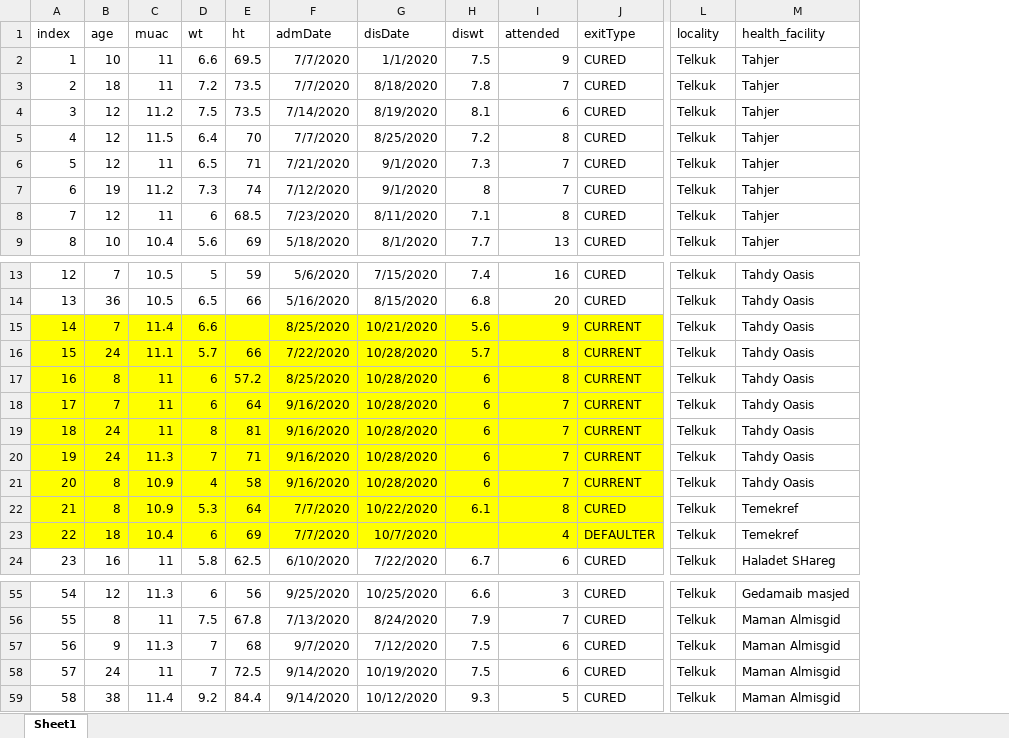
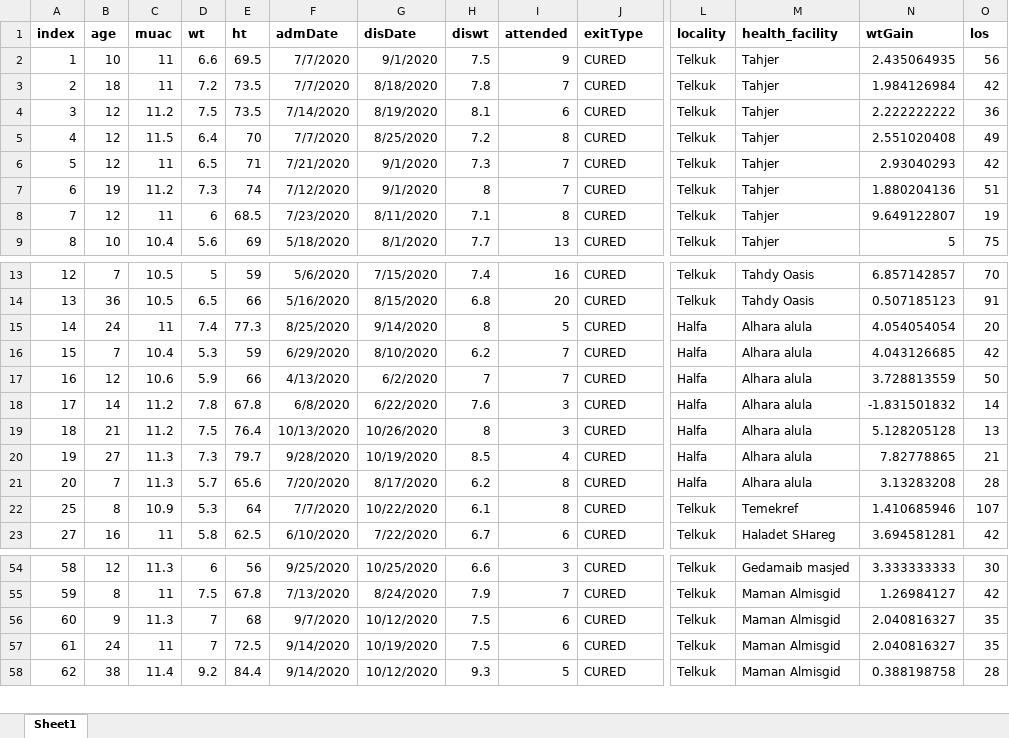
Before and after one commit to nutriverse/squeacr, an Excel workbook: data-raw/cmam/otpEpisode_calculations.xlsx, sheet Sheet1, drawn as a sheet; only a part is shown, gaps mark what is left out; values as stored, in another font and other column widths than the file's, no borders; removed rows and columns are numbered as before the commit, all else as after; rows hold the shown columns only; the diff covers the shown part only; the diff names each change by its address in the sheet, - before the commit and + after, or states it on an @@ line.

```diff
--- a/data-raw/cmam/otpEpisode_calculations.xlsx (sheet Sheet1)
+++ b/data-raw/cmam/otpEpisode_calculations.xlsx (sheet Sheet1)
+column N (wtGain), rows 2-9: 2.435064935 | 1.984126984 | 2.222222222 | 2.551020408 | 2.93040293 | 1.880204136 | 9.649122807 | 5; rows 13-14: 6.857142857 | 0.507185123; row 16: 4.043126685; rows 22-23: 1.410685946 | 3.694581281; rows 54-58: 3.333333333 | 1.26984127 | 2.040816327 | 2.040816327 | 0.388198758
+column O (los), rows 2-9: 56 | 42 | 36 | 49 | 42 | 51 | 19 | 75; rows 13-14: 70 | 91; row 16: 42; rows 22-23: 107 | 42; rows 54-58: 30 | 42 | 35 | 35 | 28
-A1:M1 bold: off
+A1:M1 bold: on
-G2 (disDate): 1/1/2020
+G2 (disDate): 9/1/2020
-row 15: 14 | 7 | 11.4 | 6.6 |  | 8/25/2020 | 10/21/2020 | 5.6 | 9 | CURRENT | Telkuk | Tahdy Oasis
-row 16: 15 | 24 | 11.1 | 5.7 | 66 | 7/22/2020 | 10/28/2020 | 5.7 | 8 | CURRENT | Telkuk | Tahdy Oasis
-row 17: 16 | 8 | 11 | 6 | 57.2 | 8/25/2020 | 10/28/2020 | 6 | 8 | CURRENT | Telkuk | Tahdy Oasis
+row 15: 14 | 24 | 11 | 7.4 | 77.3 | 8/25/2020 | 9/14/2020 | 8 | 5 | CURED | Halfa | Alhara alula | 4.054054054 | 20
@@ column A (index) renumbered between rows 16 and 147 @@
-A16:J16 fill: #FFFF00
+A16:J16 fill: none
-C16 (muac): 11
+C16 (muac): 10.4
-D16 (wt): 6
+D16 (wt): 5.3
-E16 (ht): 64
+E16 (ht): 59
-F16 (admDate): 9/16/2020
+F16 (admDate): 6/29/2020
-G16 (disDate): 10/28/2020
+G16 (disDate): 8/10/2020
-H16 (diswt): 6
+H16 (diswt): 6.2
-J16 (exitType): CURRENT
+J16 (exitType): CURED
-L16 (locality): Telkuk
+L16 (locality): Halfa
-M16 (health_facility): Tahdy Oasis
+M16 (health_facility): Alhara alula
-row 19: 18 | 24 | 11 | 8 | 81 | 9/16/2020 | 10/28/2020 | 6 | 7 | CURRENT | Telkuk | Tahdy Oasis
-row 20: 19 | 24 | 11.3 | 7 | 71 | 9/16/2020 | 10/28/2020 | 6 | 7 | CURRENT | Telkuk | Tahdy Oasis
-row 21: 20 | 8 | 10.9 | 4 | 58 | 9/16/2020 | 10/28/2020 | 6 | 7 | CURRENT | Telkuk | Tahdy Oasis
+row 17: 16 | 12 | 10.6 | 5.9 | 66 | 4/13/2020 | 6/2/2020 | 7 | 7 | CURED | Halfa | Alhara alula | 3.728813559 | 50
+row 18: 17 | 14 | 11.2 | 7.8 | 67.8 | 6/8/2020 | 6/22/2020 | 7.6 | 3 | CURED | Halfa | Alhara alula | -1.831501832 | 14
+row 19: 18 | 21 | 11.2 | 7.5 | 76.4 | 10/13/2020 | 10/26/2020 | 8 | 3 | CURED | Halfa | Alhara alula | 5.128205128 | 13
+row 20: 19 | 27 | 11.3 | 7.3 | 79.7 | 9/28/2020 | 10/19/2020 | 8.5 | 4 | CURED | Halfa | Alhara alula | 7.82778865 | 21
+row 21: 20 | 7 | 11.3 | 5.7 | 65.6 | 7/20/2020 | 8/17/2020 | 6.2 | 8 | CURED | Halfa | Alhara alula | 3.13283208 | 28
-A22:J22 fill: #FFFF00
+A22:J22 fill: none
-row 23: 22 | 18 | 10.4 | 6 | 69 | 7/7/2020 | 10/7/2020 |  | 4 | DEFAULTER | Telkuk | Temekref
-G56 (disDate): 7/12/2020
+G56 (disDate): 10/12/2020
```
Also changed, not shown: 8 removed rows, 29 edited cells and cell formats elsewhere in this sheet, 16 other files.
